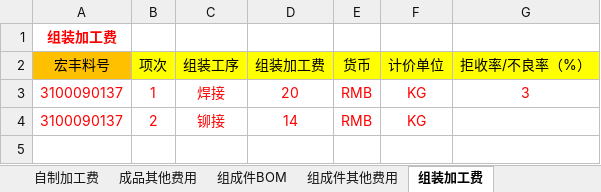
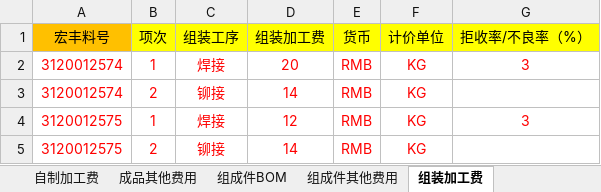
Before and after one commit to joii420/cpq-0711, an Excel workbook: data/template0523/报价系统功能基础数据功能结构所需字段（3.0版）.xlsx, sheet 组装加工费, drawn as a sheet; values as stored, in another font and other column widths than the file's, no borders; removed rows and columns are numbered as before the commit, all else as after; the diff names each change by its address in the sheet, - before the commit and + after, or states it on an @@ line.

```diff
--- a/data/template0523/报价系统功能基础数据功能结构所需字段（3.0版）.xlsx (sheet 组装加工费)
+++ b/data/template0523/报价系统功能基础数据功能结构所需字段（3.0版）.xlsx (sheet 组装加工费)
-row 1: 组装加工费
-A2:A3 (宏丰料号): 3100090137
+A2:A3 (宏丰料号): 3120012574
+row 4: 3120012575 | 1 | 焊接 | 12 | RMB | KG | 3
+row 5: 3120012575 | 2 | 铆接 | 14 | RMB | KG
```
Also changed, not shown: sheet 组成件其他费用, sheet 组成件BOM, sheet 自制加工费, sheet 物料与元素BOM, sheet 来料其他费用, sheet 来料年降, 12 more sheets, 31 other files.
